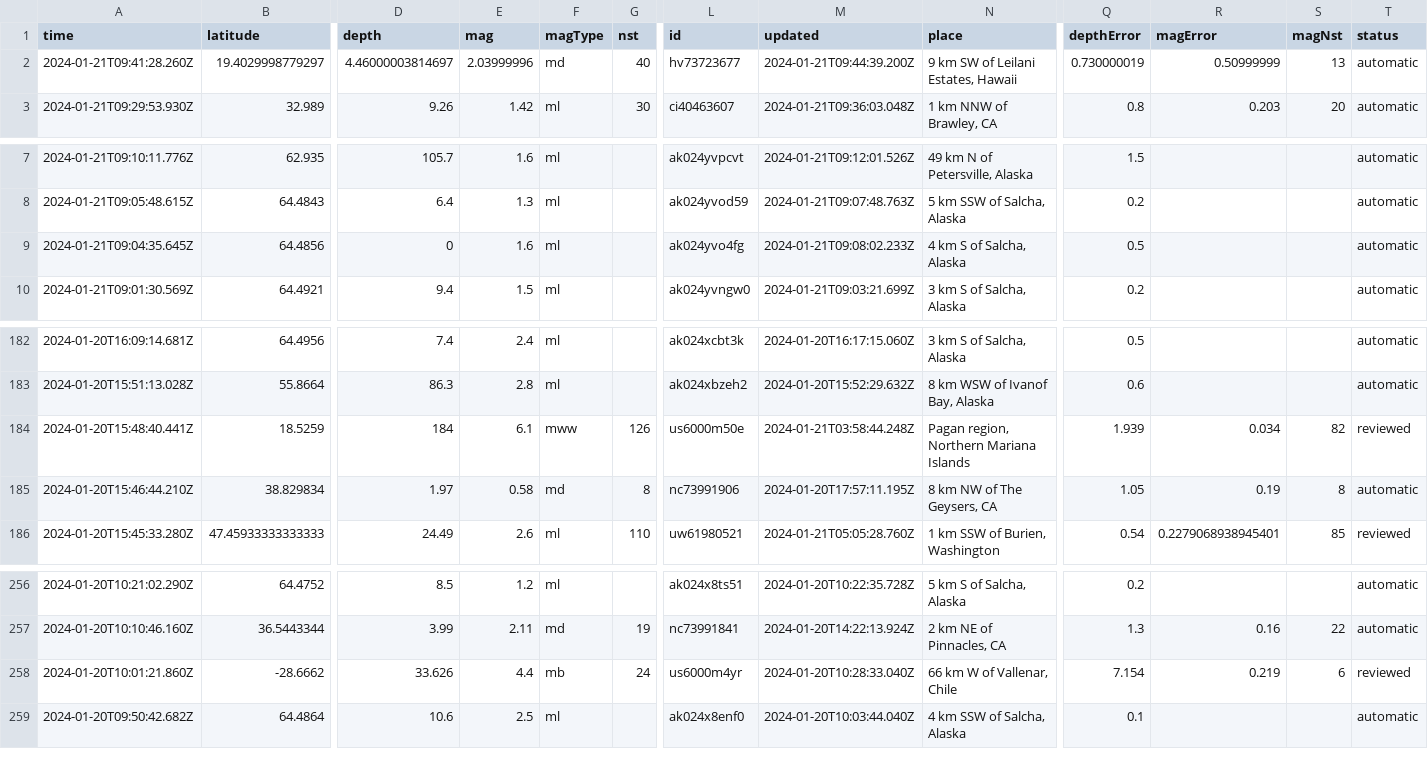
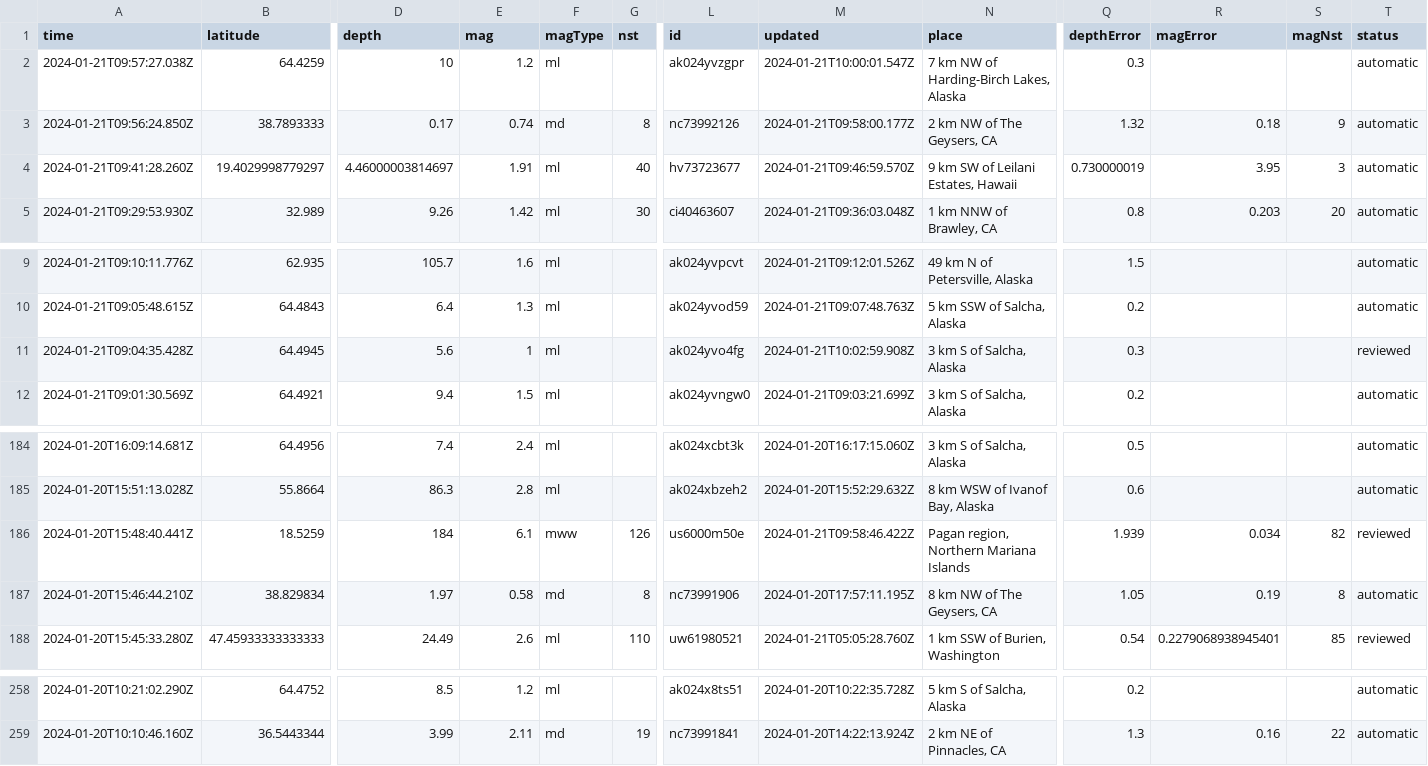
Before and after one commit to n2020h/earthquake-data, a CSV file: usgs_most_recent.csv, drawn as a sheet; only a part is shown, gaps mark what is left out; removed rows and columns are numbered as before the commit, all else as after; rows hold the shown columns only; the diff names each change by its address in the sheet, - before the commit and + after, or states it on an @@ line.

```diff
--- a/usgs_most_recent.csv
+++ b/usgs_most_recent.csv
+row 2: 2024-01-21T09:57:27.038Z | 64.4259 | 10 | 1.2 | ml |  | ak024yvzgpr | 2024-01-21T10:00:01.547Z | 7 km NW of Harding-Birch Lakes, Alaska | 0.3 |  |  | automatic
+row 3: 2024-01-21T09:56:24.850Z | 38.7893333 | 0.17 | 0.74 | md | 8 | nc73992126 | 2024-01-21T09:58:00.177Z | 2 km NW of The Geysers, CA | 1.32 | 0.18 | 9 | automatic
-E4 (mag): 2.03999996
+E4 (mag): 1.91
-F4 (magType): md
+F4 (magType): ml
-M4 (updated): 2024-01-21T09:44:39.200Z
+M4 (updated): 2024-01-21T09:46:59.570Z
-R4 (magError): 0.50999999
+R4 (magError): 3.95
-S4 (magNst): 13
+S4 (magNst): 3
-row 9: 2024-01-21T09:04:35.645Z | 64.4856 | 0 | 1.6 | ml |  | ak024yvo4fg | 2024-01-21T09:08:02.233Z | 4 km S of Salcha, Alaska | 0.5 |  |  | automatic
+row 11: 2024-01-21T09:04:35.428Z | 64.4945 | 5.6 | 1 | ml |  | ak024yvo4fg | 2024-01-21T10:02:59.908Z | 3 km S of Salcha, Alaska | 0.3 |  |  | reviewed
-M186 (updated): 2024-01-21T03:58:44.248Z
+M186 (updated): 2024-01-21T09:58:46.422Z
-row 258: 2024-01-20T10:01:21.860Z | -28.6662 | 33.626 | 4.4 | mb | 24 | us6000m4yr | 2024-01-20T10:28:33.040Z | 66 km W of Vallenar, Chile | 7.154 | 0.219 | 6 | reviewed
-row 259: 2024-01-20T09:50:42.682Z | 64.4864 | 10.6 | 2.5 | ml |  | ak024x8enf0 | 2024-01-20T10:03:44.040Z | 4 km SSW of Salcha, Alaska | 0.1 |  |  | automatic
```
